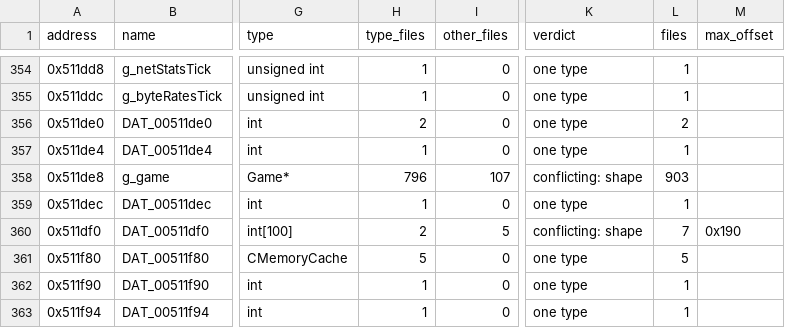
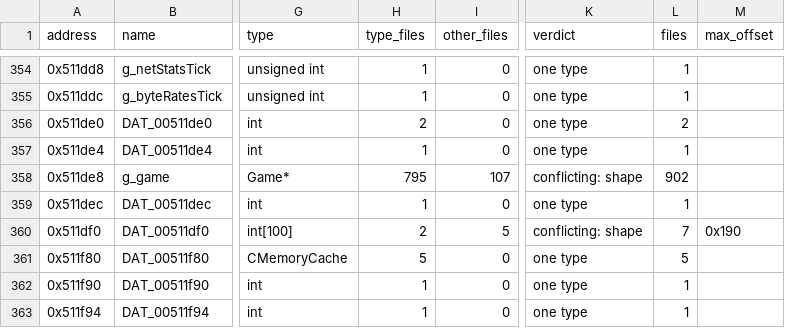
Before and after one commit to HectorBailey/byte-tactics, a CSV file: data/globals.csv, drawn as a sheet; only a part is shown, gaps mark what is left out; the diff names each change by its address in the sheet, - before the commit and + after, or states it on an @@ line.

```diff
--- a/data/globals.csv
+++ b/data/globals.csv
-H358 (type_files): 796
+H358 (type_files): 795
-L358 (files): 903
+L358 (files): 902
```
Also changed, not shown: data/layout.csv, data/progress.csv, 3 other files.
